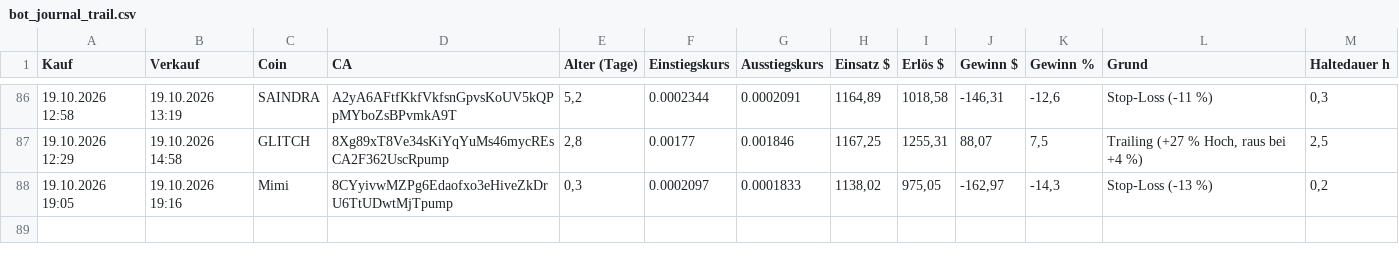
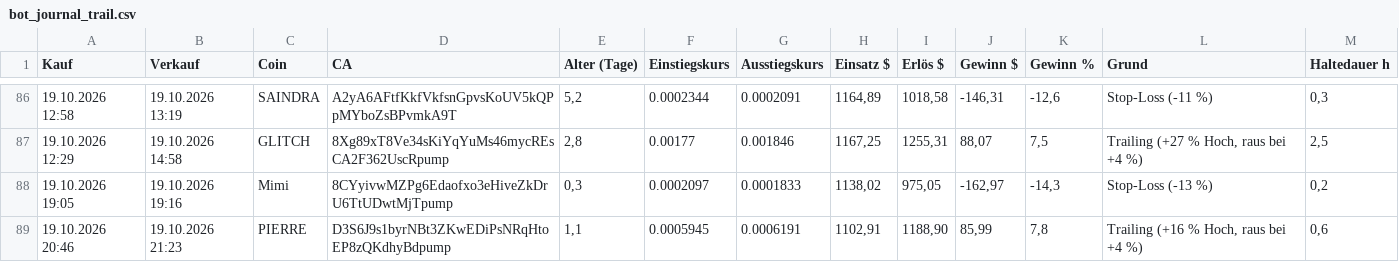
Before and after one commit to Derg83/fomo-bot, a CSV file: bot_journal_trail.csv, drawn as a sheet; only a part is shown, gaps mark what is left out.

```diff
--- a/bot_journal_trail.csv
+++ b/bot_journal_trail.csv
@@ -88 +88,2 @@
 19.10.2026 19:05;19.10.2026 19:16;Mimi;8CYyivwMZPg6Edaofxo3eHiveZkDrU6TtUDwtMjTpump;0,3;0.0002097;0.0001833;1138,02;975,05;-162,97;-14,3;Stop-Loss (-13 %);0,2
+19.10.2026 20:46;19.10.2026 21:23;PIERRE;D3S6J9s1byrNBt3ZKwEDiPsNRqHtoEP8zQKdhyBdpump;1,1;0.0005945;0.0006191;1102,91;1188,90;85,99;7,8;Trailing (+16 % Hoch, raus bei +4 %);0,6
```
Also changed, not shown: bot_journal_tempo.csv, 10 other files.
